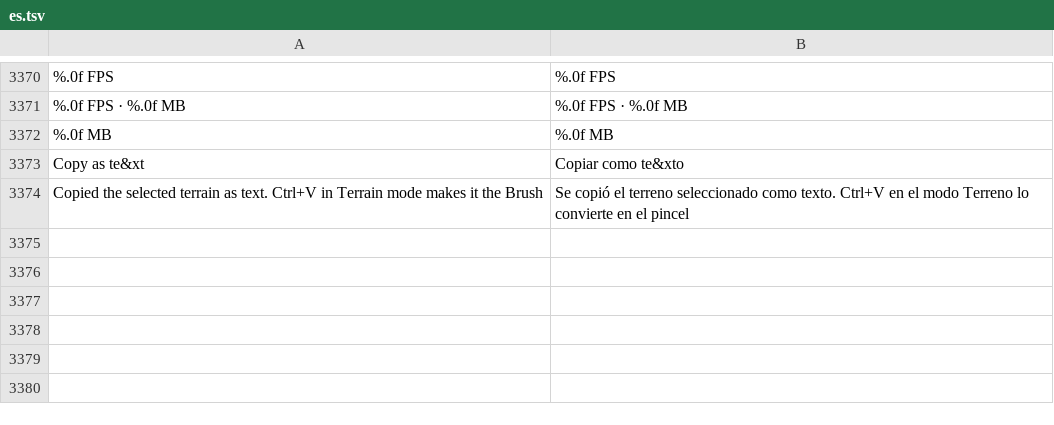
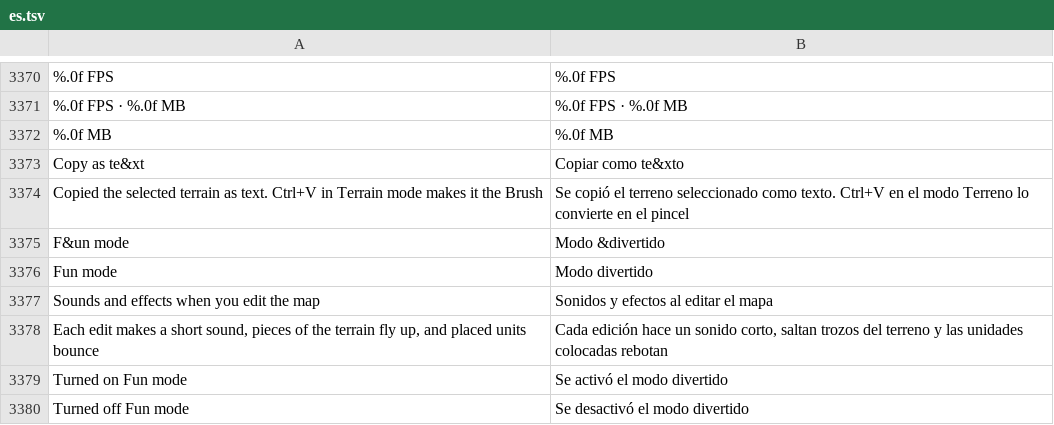
Before and after one commit to stardraft-editor/stardraft, a TSV file: apps/editor/res/lang/es.tsv, drawn as a sheet; only a part is shown, gaps mark what is left out; the diff names each change by its address in the sheet, - before the commit and + after, or states it on an @@ line.

```diff
--- a/apps/editor/res/lang/es.tsv
+++ b/apps/editor/res/lang/es.tsv
+row 3375: F&un mode | Modo &divertido
+row 3376: Fun mode | Modo divertido
+row 3377: Sounds and effects when you edit the map | Sonidos y efectos al editar el mapa
+row 3378: Each edit makes a short sound, pieces of the terrain fly up, and placed units bounce | Cada edición hace un sonido corto, saltan trozos del terreno y las unidades colocadas rebotan
+row 3379: Turned on Fun mode | Se activó el modo divertido
+row 3380: Turned off Fun mode | Se desactivó el modo divertido
```
Also changed, not shown: apps/editor/res/lang/fr.tsv, apps/editor/res/lang/ko.tsv, 11 other files.
